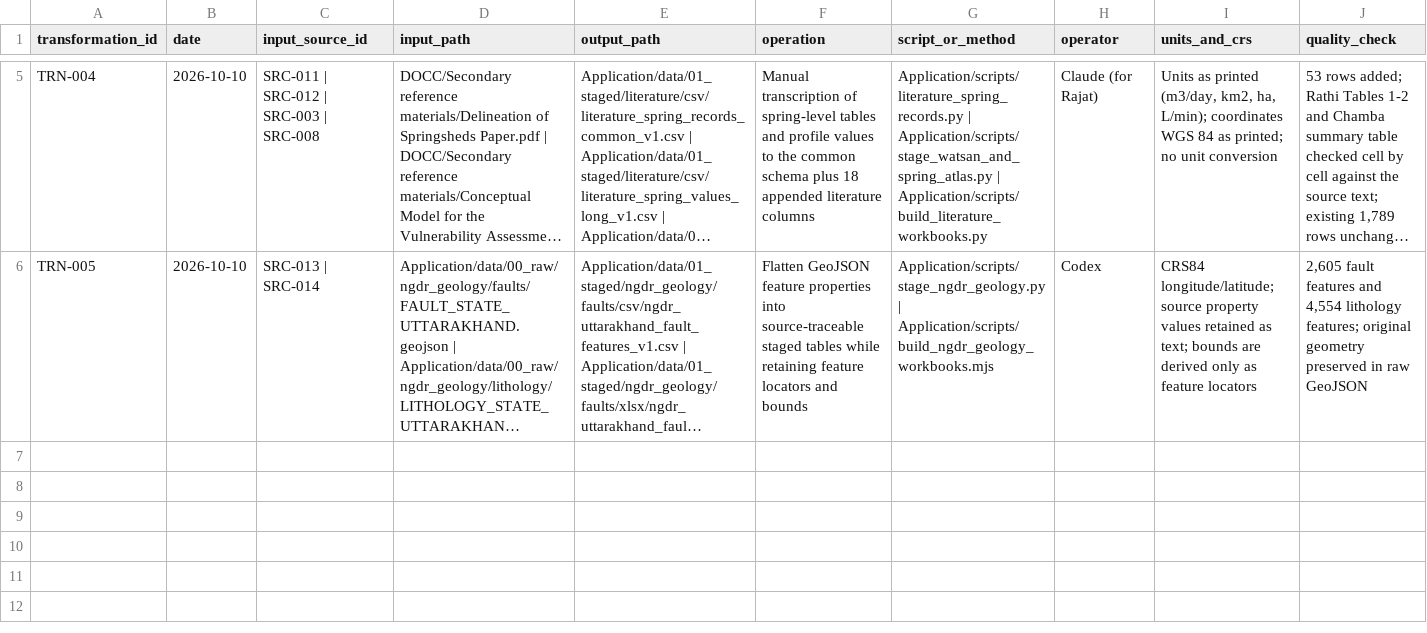
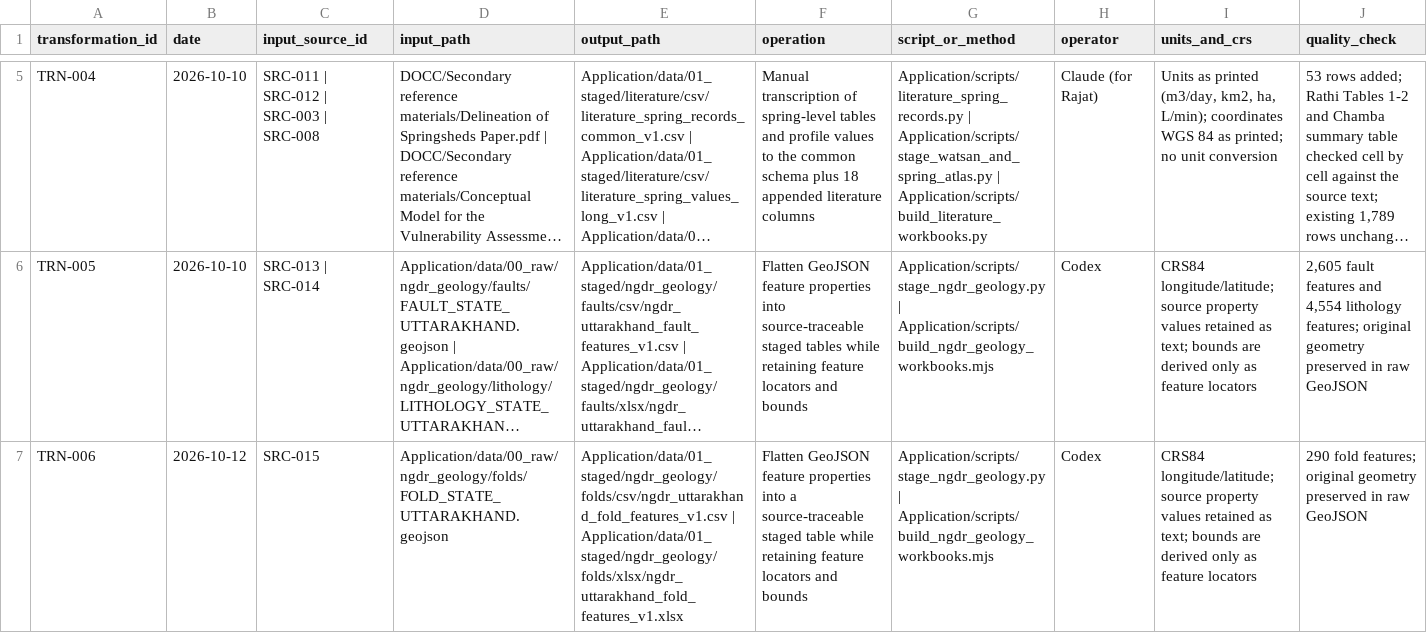
Before and after one commit to Abhishek-R09/rdi-watsan-springshed-decision-support, a CSV file: docs/source-register/transformation-log.csv, drawn as a sheet; only a part is shown, gaps mark what is left out; long unchanged cells end in …; rows hold the shown columns only; the diff names each change by its address in the sheet, - before the commit and + after, or states it on an @@ line.

Commit message:
Add NGDR Uttarakhand fold layer

```diff
--- a/docs/source-register/transformation-log.csv
+++ b/docs/source-register/transformation-log.csv
+row 7: TRN-006 | 2026-10-12 | SRC-015 | Application/data/00_raw/ngdr_geology/folds/FOLD_STATE_UTTARAKHAND.geojson | Application/data/01_staged/ngdr_geology/folds/csv/ngdr_uttarakhand_fold_features_v1.csv | Application/data/01_staged/ngdr_geology/folds/xlsx/ngdr_uttarakhand_fold_features_v1.xlsx | Flatten GeoJSON feature properties into a source-traceable staged table while retaining feature locators and bounds | Application/scripts/stage_ngdr_geology.py | Application/scripts/build_ngdr_geology_workbooks.mjs | Codex | CRS84 longitude/latitude; source property values retained as text; bounds are derived only as feature locators | 290 fold features; original geometry preserved in raw GeoJSON
```
Also changed, not shown: docs/source-register/raw-intake-manifest.csv, docs/source-register/source-register.csv, 8 other files.
